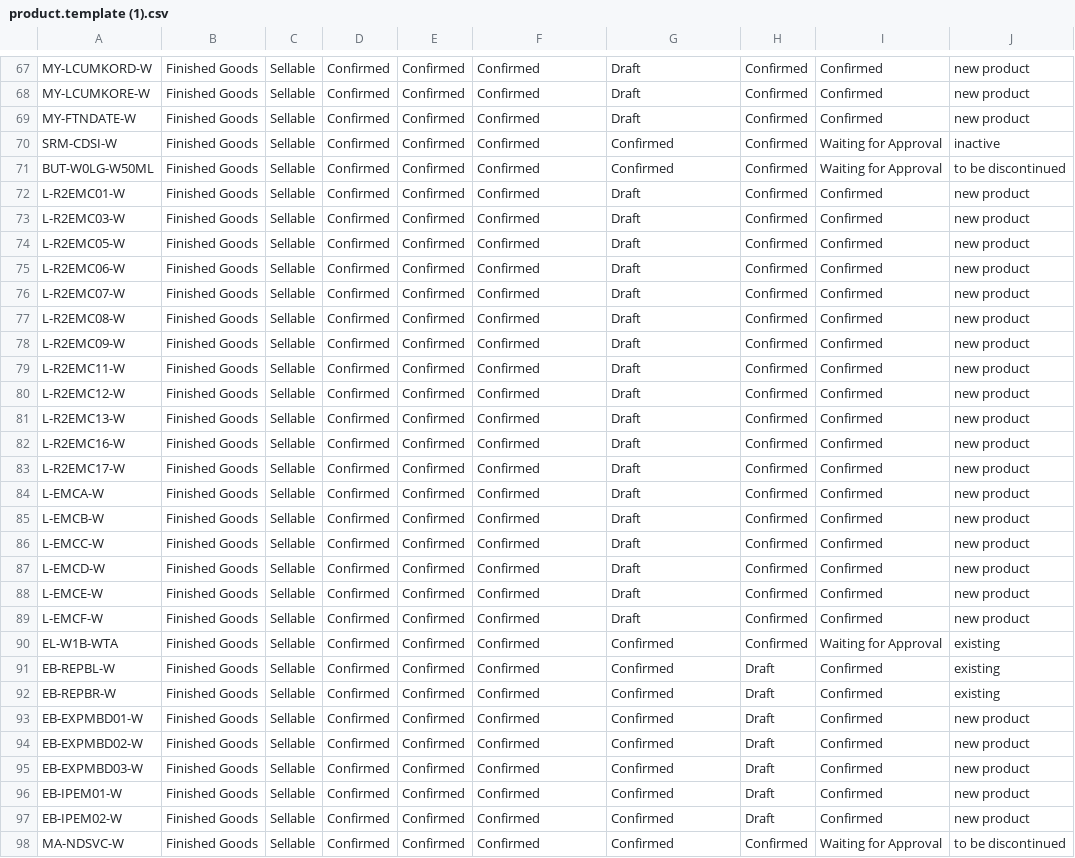
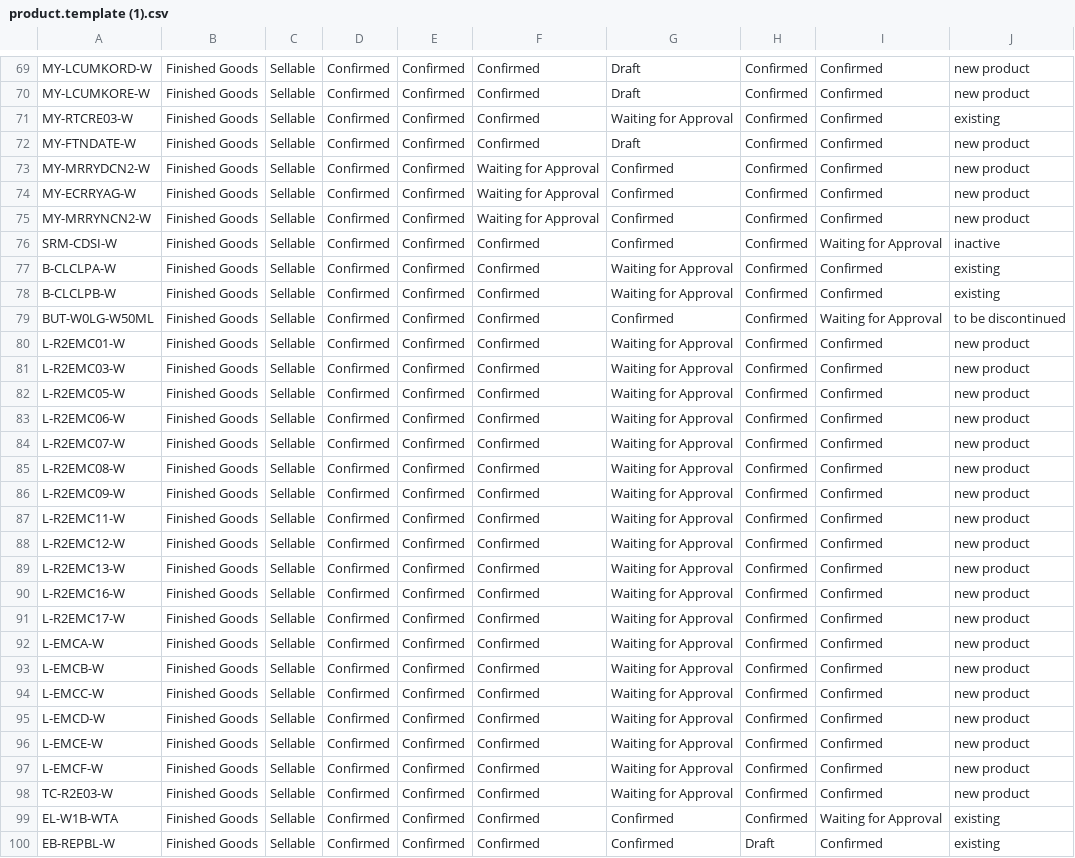
Before and after one commit to DekyHairudin/Deky, a CSV file: FM MP/product.template (1).csv, drawn as a sheet; only a part is shown, gaps mark what is left out; the shorter side is filled out with more unchanged rows; addresses are those after the commit; the diff covers the shown part only; the diff names each change by its address in the sheet, - before the commit and + after, or states it on an @@ line.

```diff
--- a/FM MP/product.template (1).csv
+++ b/FM MP/product.template (1).csv
+row 71: MY-RTCRE03-W | Finished Goods | Sellable | Confirmed | Confirmed | Confirmed | Waiting for Approval | Confirmed | Confirmed | existing
+row 73: MY-MRRYDCN2-W | Finished Goods | Sellable | Confirmed | Confirmed | Waiting for Approval | Confirmed | Confirmed | Confirmed | new product
+row 74: MY-ECRRYAG-W | Finished Goods | Sellable | Confirmed | Confirmed | Waiting for Approval | Confirmed | Confirmed | Confirmed | new product
+row 75: MY-MRRYNCN2-W | Finished Goods | Sellable | Confirmed | Confirmed | Waiting for Approval | Confirmed | Confirmed | Confirmed | new product
+row 77: B-CLCLPA-W | Finished Goods | Sellable | Confirmed | Confirmed | Confirmed | Waiting for Approval | Confirmed | Confirmed | existing
+row 78: B-CLCLPB-W | Finished Goods | Sellable | Confirmed | Confirmed | Confirmed | Waiting for Approval | Confirmed | Confirmed | existing
-G80:G97: Draft
+G80:G97: Waiting for Approval
+row 98: TC-R2E03-W | Finished Goods | Sellable | Confirmed | Confirmed | Confirmed | Waiting for Approval | Confirmed | Confirmed | new product
```
Also changed, not shown: 3 added rows, 1 removed row and 28 edited cells elsewhere in this file, FM MP/PTI_FM_BOM.csv, FM MP/PTI_FM_SUPPLIER.csv, 19 other files.
